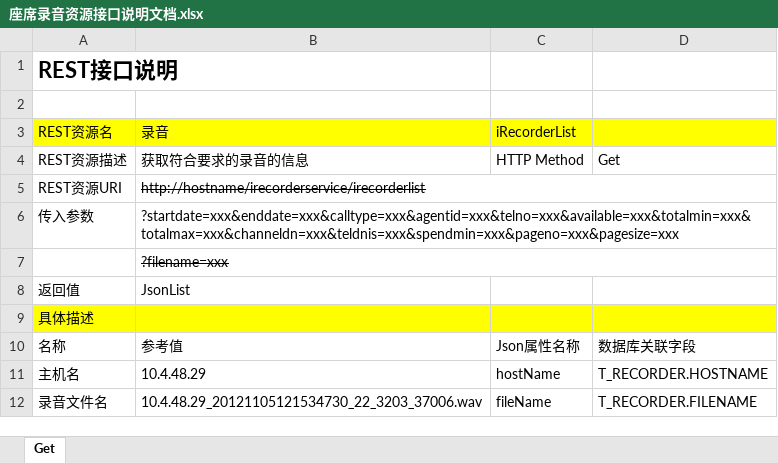
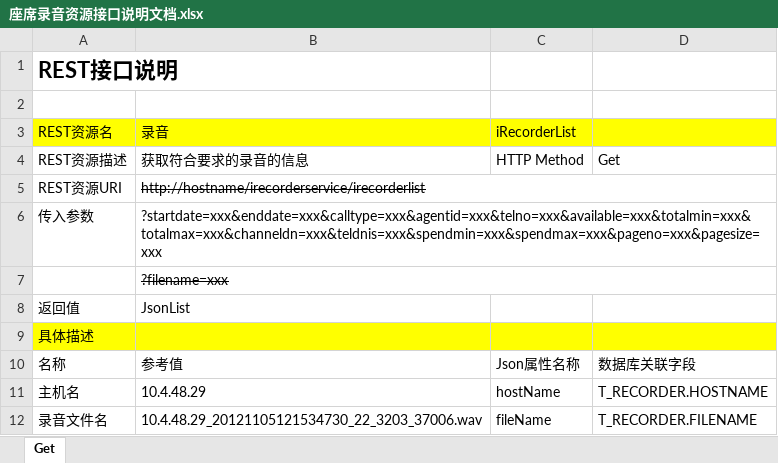
Before and after one commit to lbzhao28/IRecorder, an Excel workbook: doc/座席录音资源接口说明文档.xlsx, sheet Get, drawn as a sheet; only a part is shown; values as stored, in another font and other column widths than the file's, no borders; the diff names each change by its address in the sheet, - before the commit and + after, or states it on an @@ line.

```diff
--- a/doc/座席录音资源接口说明文档.xlsx (sheet Get)
+++ b/doc/座席录音资源接口说明文档.xlsx (sheet Get)
-B6 (录音): ?startdate=xxx&enddate=xxx&calltype=xxx&agentid=xxx&telno=xxx&available=xxx&totalmin=xxx&totalmax=xxx&channeldn=xxx&teldnis=xxx&spendmin=xxx&pageno=xxx&pagesize=xxx
+B6 (录音): ?startdate=xxx&enddate=xxx&calltype=xxx&agentid=xxx&telno=xxx&available=xxx&totalmin=xxx&totalmax=xxx&channeldn=xxx&teldnis=xxx&spendmin=xxx&spendmax=xxx&pageno=xxx&pagesize=xxx
```
Also changed, not shown: 1 other file.
